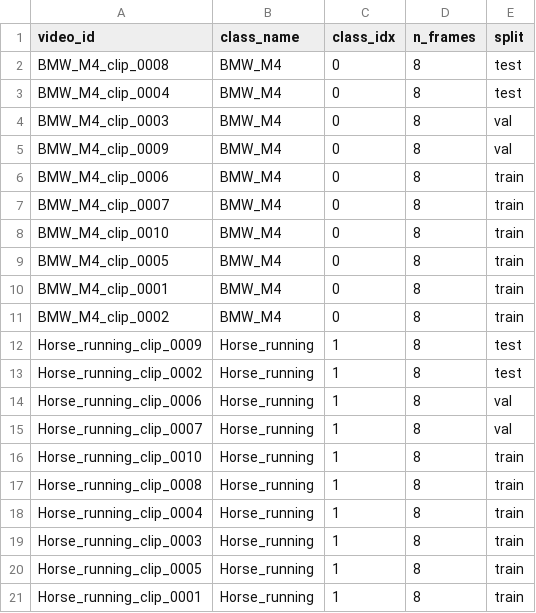
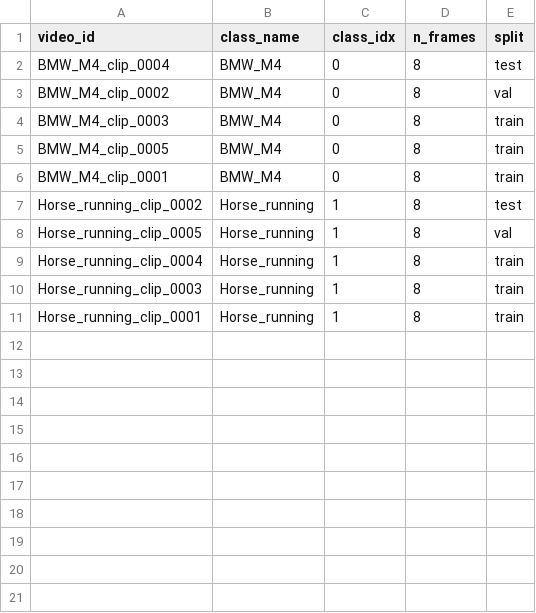
Before and after one commit to jayeshpandey01/temporal-visual-intelligence, a CSV file: data/metadata_real/sequences.csv, drawn as a sheet.

Commit message:
feat(research): implement dense 50-frame continuous action paradigm and update research paper

```diff
--- a/data/metadata_real/sequences.csv
+++ b/data/metadata_real/sequences.csv
@@ -1,21 +1,11 @@
 video_id,class_name,class_idx,n_frames,split
-BMW_M4_clip_0008,BMW_M4,0,8,test
 BMW_M4_clip_0004,BMW_M4,0,8,test
-BMW_M4_clip_0003,BMW_M4,0,8,val
-BMW_M4_clip_0009,BMW_M4,0,8,val
-BMW_M4_clip_0006,BMW_M4,0,8,train
-BMW_M4_clip_0007,BMW_M4,0,8,train
-BMW_M4_clip_0010,BMW_M4,0,8,train
+BMW_M4_clip_0002,BMW_M4,0,8,val
+BMW_M4_clip_0003,BMW_M4,0,8,train
 BMW_M4_clip_0005,BMW_M4,0,8,train
 BMW_M4_clip_0001,BMW_M4,0,8,train
-BMW_M4_clip_0002,BMW_M4,0,8,train
-Horse_running_clip_0009,Horse_running,1,8,test
 Horse_running_clip_0002,Horse_running,1,8,test
-Horse_running_clip_0006,Horse_running,1,8,val
-Horse_running_clip_0007,Horse_running,1,8,val
-Horse_running_clip_0010,Horse_running,1,8,train
-Horse_running_clip_0008,Horse_running,1,8,train
+Horse_running_clip_0005,Horse_running,1,8,val
 Horse_running_clip_0004,Horse_running,1,8,train
 Horse_running_clip_0003,Horse_running,1,8,train
-Horse_running_clip_0005,Horse_running,1,8,train
 Horse_running_clip_0001,Horse_running,1,8,train
```
Also changed, not shown: 14 other files.
